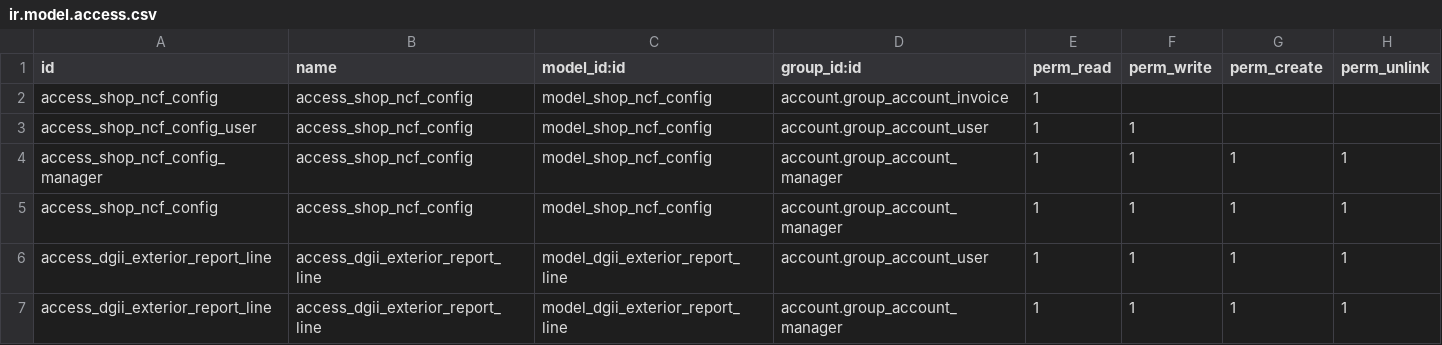
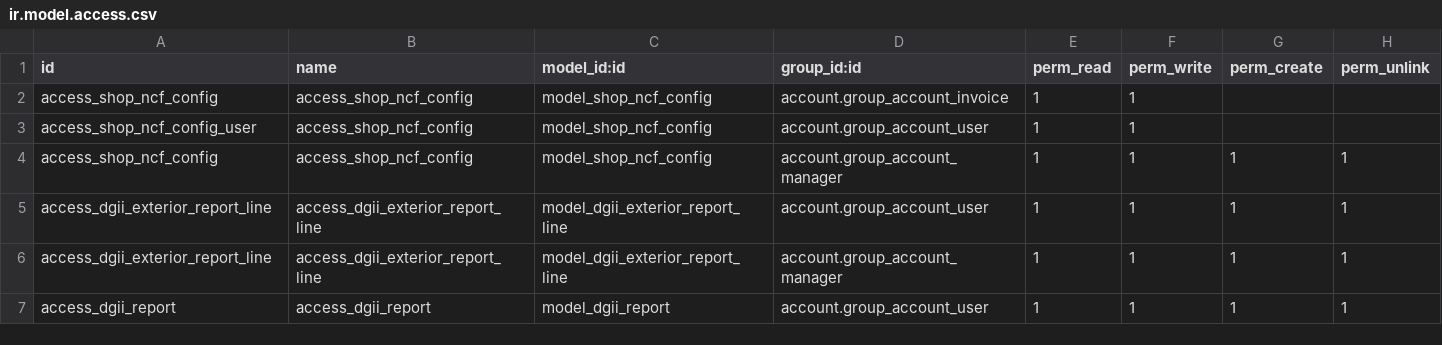
Before and after one commit to indexa-git/l10n-dominicana, a CSV file: security/ir.model.access.csv, drawn as a sheet; only a part is shown; the shorter side is filled out with more unchanged rows; the diff names each change by its address in the sheet, - before the commit and + after, or states it on an @@ line.

Commit message:
[FIX] Minor permissions fixes

```diff
--- a/security/ir.model.access.csv
+++ b/security/ir.model.access.csv
-F2 (perm_write): (empty)
+F2 (perm_write): 1
-row 4: access_shop_ncf_config_manager | access_shop_ncf_config | model_shop_ncf_config | account.group_account_manager | 1 | 1 | 1 | 1
```
